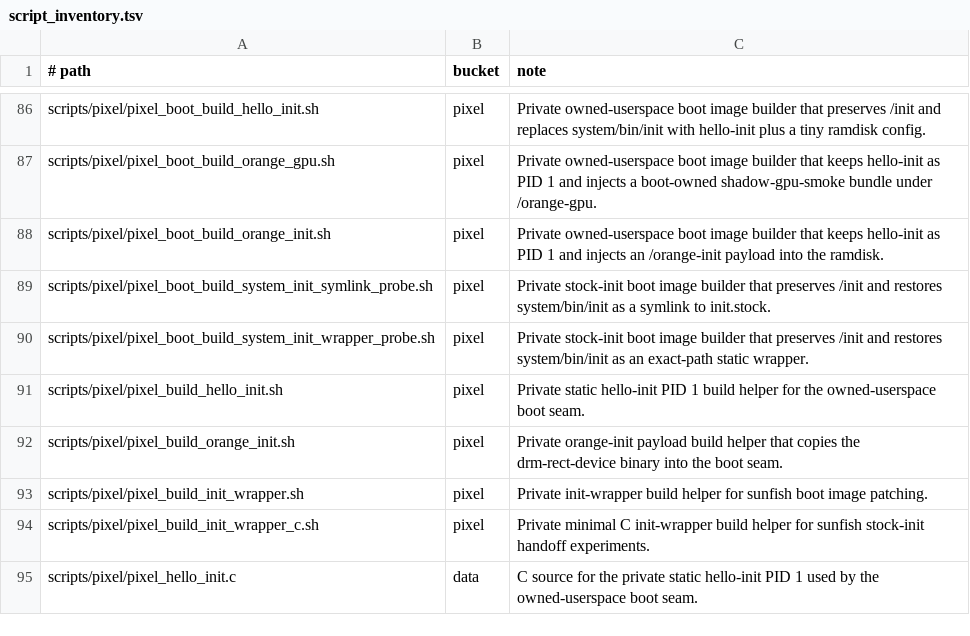
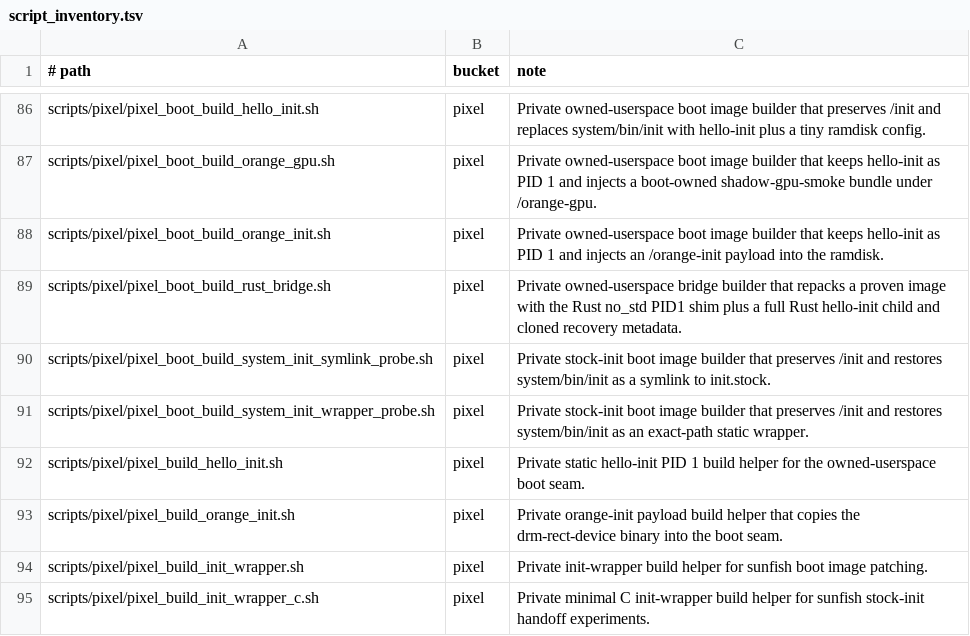
Before and after one commit to justinmoon/shadow, a TSV file: scripts/ci/script_inventory.tsv, drawn as a sheet; only a part is shown, gaps mark what is left out; the shorter side is filled out with more unchanged rows; the diff names each change by its address in the sheet, - before the commit and + after, or states it on an @@ line.

Commit message:
feat(boot): add rust bridge repack helper

```diff
--- a/scripts/ci/script_inventory.tsv
+++ b/scripts/ci/script_inventory.tsv
+row 89: scripts/pixel/pixel_boot_build_rust_bridge.sh | pixel | Private owned-userspace bridge builder that repacks a proven image with the Rust no_std PID1 shim plus a full Rust hello-init child and cloned recovery metadata.
```
Also changed, not shown: 4 other files.
